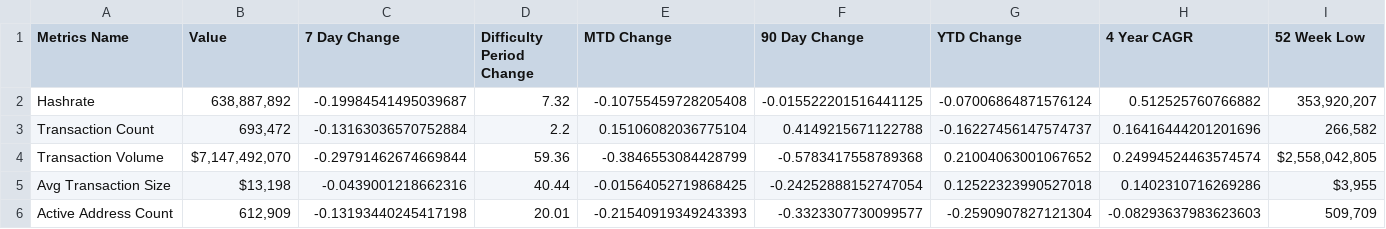
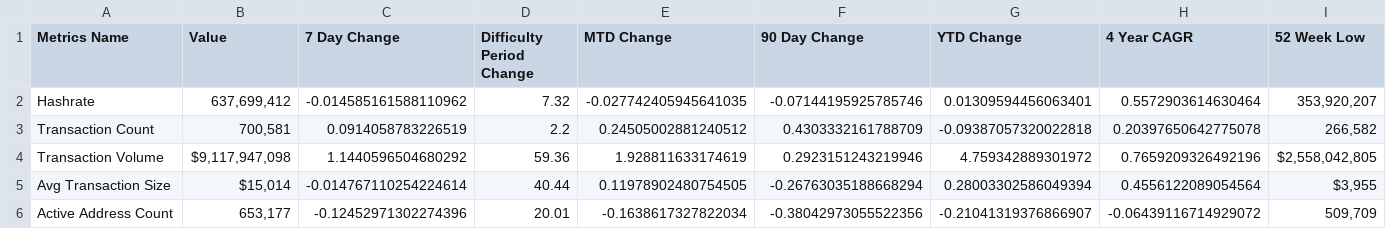
Before and after one commit to SecretSatoshis/Bitcoin-Difficulty-Report, a CSV file: fundamentals_table.csv, drawn as a sheet; only a part is shown; the diff covers the shown part only; the diff names each change by its address in the sheet, - before the commit and + after, or states it on an @@ line.

```diff
--- a/fundamentals_table.csv
+++ b/fundamentals_table.csv
-B2 (Value): 638,887,892
+B2 (Value): 637,699,412
-C2 (7 Day Change): -0.19984541495039687
+C2 (7 Day Change): -0.014585161588110962
-E2 (MTD Change): -0.10755459728205408
+E2 (MTD Change): -0.027742405945641035
-F2 (90 Day Change): -0.015522201516441125
+F2 (90 Day Change): -0.07144195925785746
-G2 (YTD Change): -0.07006864871576124
+G2 (YTD Change): 0.01309594456063401
-H2 (4 Year CAGR): 0.512525760766882
+H2 (4 Year CAGR): 0.5572903614630464
-B3 (Value): 693,472
+B3 (Value): 700,581
-C3 (7 Day Change): -0.13163036570752884
+C3 (7 Day Change): 0.0914058783226519
-E3 (MTD Change): 0.15106082036775104
+E3 (MTD Change): 0.24505002881240512
-F3 (90 Day Change): 0.4149215671122788
+F3 (90 Day Change): 0.4303332161788709
-G3 (YTD Change): -0.16227456147574737
+G3 (YTD Change): -0.09387057320022818
-H3 (4 Year CAGR): 0.16416444201201696
+H3 (4 Year CAGR): 0.20397650642775078
-B4 (Value): $7,147,492,070
+B4 (Value): $9,117,947,098
-C4 (7 Day Change): -0.29791462674669844
+C4 (7 Day Change): 1.1440596504680292
-E4 (MTD Change): -0.3846553084428799
+E4 (MTD Change): 1.928811633174619
-F4 (90 Day Change): -0.5783417558789368
+F4 (90 Day Change): 0.2923151243219946
-G4 (YTD Change): 0.21004063001067652
+G4 (YTD Change): 4.759342889301972
-H4 (4 Year CAGR): 0.24994524463574574
+H4 (4 Year CAGR): 0.7659209326492196
-B5 (Value): $13,198
+B5 (Value): $15,014
-C5 (7 Day Change): -0.0439001218662316
+C5 (7 Day Change): -0.014767110254224614
-E5 (MTD Change): -0.01564052719868425
+E5 (MTD Change): 0.11978902480754505
-F5 (90 Day Change): -0.24252888152747054
+F5 (90 Day Change): -0.26763035188668294
-G5 (YTD Change): 0.12522323990527018
+G5 (YTD Change): 0.28003302586049394
-H5 (4 Year CAGR): 0.1402310716269286
+H5 (4 Year CAGR): 0.4556122089054564
-B6 (Value): 612,909
+B6 (Value): 653,177
-C6 (7 Day Change): -0.13193440245417198
+C6 (7 Day Change): -0.12452971302274396
-E6 (MTD Change): -0.21540919349243393
+E6 (MTD Change): -0.1638617327822034
-F6 (90 Day Change): -0.3323307730099577
+F6 (90 Day Change): -0.38042973055522356
-G6 (YTD Change): -0.2590907827121304
+G6 (YTD Change): -0.21041319376866907
-H6 (4 Year CAGR): -0.08293637983623603
+H6 (4 Year CAGR): -0.06439116714929072
```
Also changed, not shown: 32 edited cells elsewhere in this file, difficulty_table.csv, model_table.csv, 3 other files.
